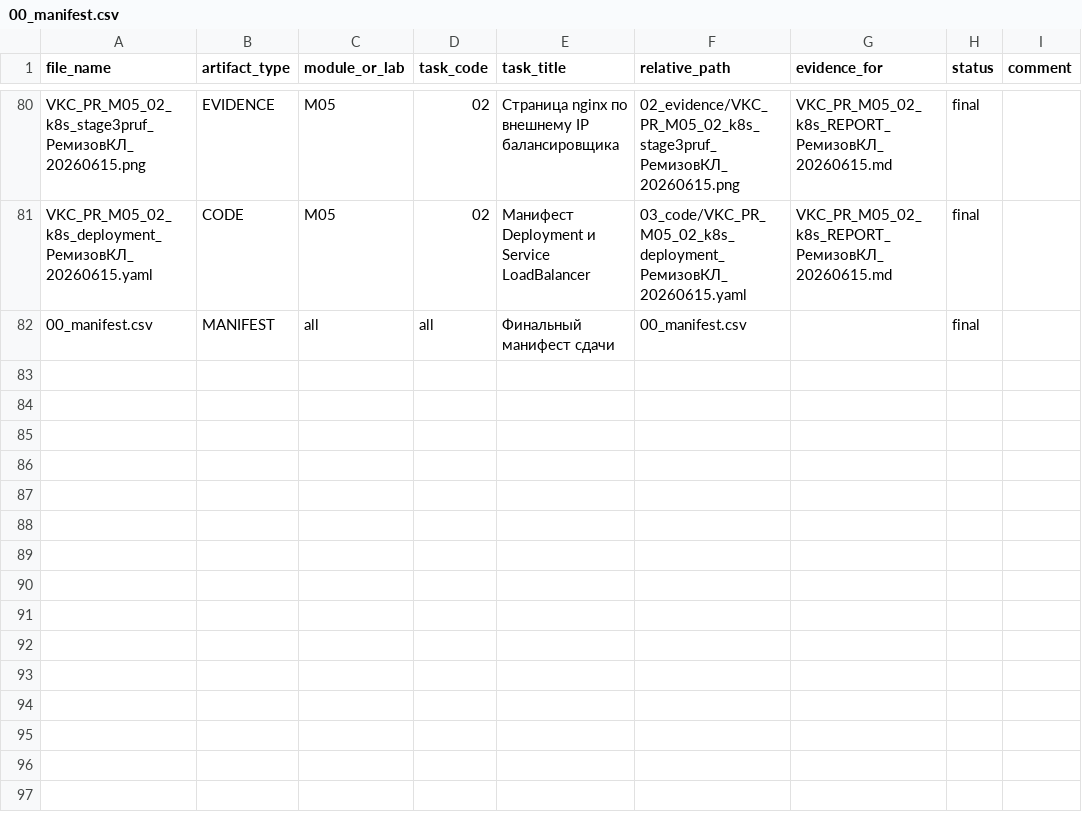
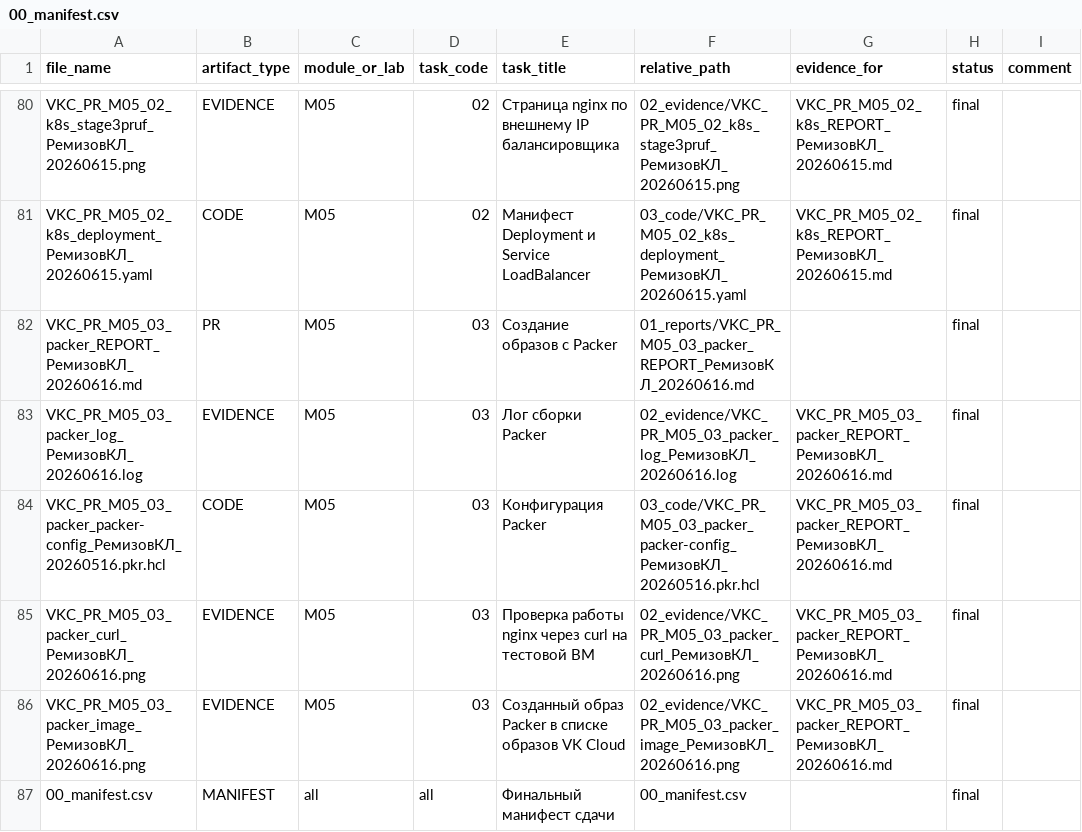
Before and after one commit to BlackCorbeau/RosatomSubmissions, a CSV file: 00_manifest.csv, drawn as a sheet; only a part is shown, gaps mark what is left out; the diff names each change by its address in the sheet, - before the commit and + after, or states it on an @@ line.

```diff
--- a/00_manifest.csv
+++ b/00_manifest.csv
+row 82: VKC_PR_M05_03_packer_REPORT_РемизовКЛ_20260616.md | PR | M05 | 03 | Создание образов с Packer | 01_reports/VKC_PR_M05_03_packer_REPORT_РемизовКЛ_20260616.md |  | final
+row 83: VKC_PR_M05_03_packer_log_РемизовКЛ_20260616.log | EVIDENCE | M05 | 03 | Лог сборки Packer | 02_evidence/VKC_PR_M05_03_packer_log_РемизовКЛ_20260616.log | VKC_PR_M05_03_packer_REPORT_РемизовКЛ_20260616.md | final
+row 84: VKC_PR_M05_03_packer_packer-config_РемизовКЛ_20260516.pkr.hcl | CODE | M05 | 03 | Конфигурация Packer | 03_code/VKC_PR_M05_03_packer_packer-config_РемизовКЛ_20260516.pkr.hcl | VKC_PR_M05_03_packer_REPORT_РемизовКЛ_20260616.md | final
+row 85: VKC_PR_M05_03_packer_curl_РемизовКЛ_20260616.png | EVIDENCE | M05 | 03 | Проверка работы nginx через curl на тестовой ВМ | 02_evidence/VKC_PR_M05_03_packer_curl_РемизовКЛ_20260616.png | VKC_PR_M05_03_packer_REPORT_РемизовКЛ_20260616.md | final
+row 86: VKC_PR_M05_03_packer_image_РемизовКЛ_20260616.png | EVIDENCE | M05 | 03 | Созданный образ Packer в списке образов VK Cloud | 02_evidence/VKC_PR_M05_03_packer_image_РемизовКЛ_20260616.png | VKC_PR_M05_03_packer_REPORT_РемизовКЛ_20260616.md | final
```
Also changed, not shown: 5 other files.
